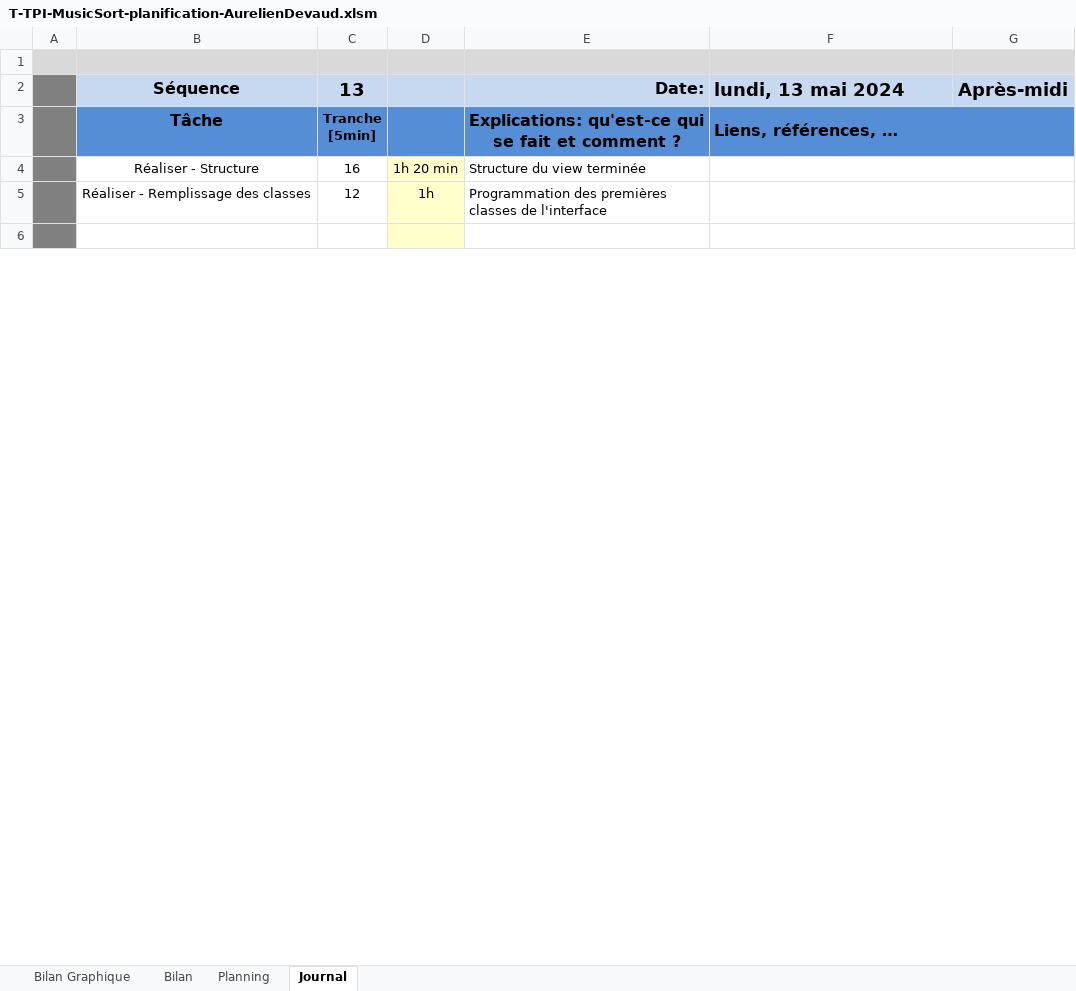
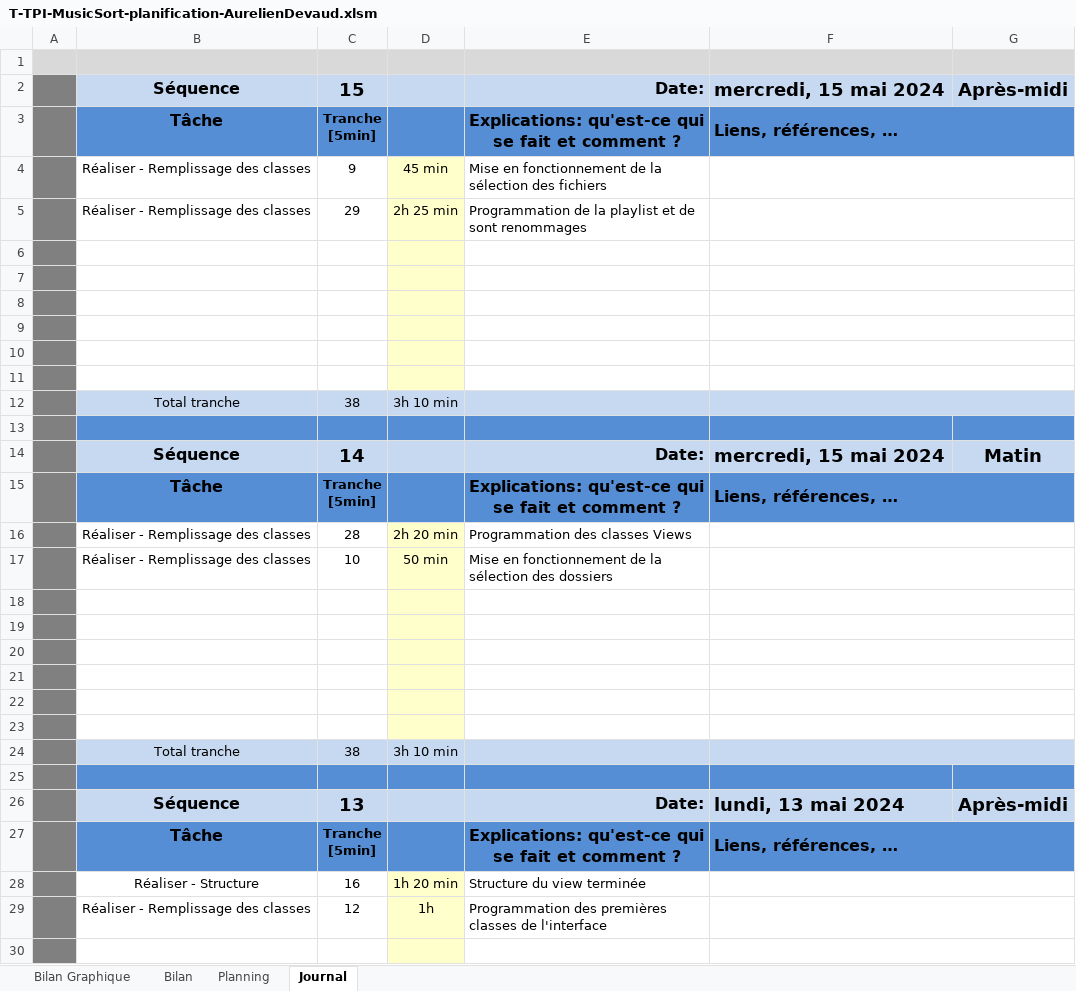
Before and after one commit to AureDeva/TPI-MusicSort, an Excel workbook: 03-Documentation/T-TPI-MusicSort-planification-AurelienDevaud.xlsm, sheet Journal, drawn as a sheet; only a part is shown; values as stored, in another font and other column widths than the file's, no borders; charts and pictures and conditional formats not drawn; 1 other sheet too large or unreadable and not compared; ↵ is a line break in a cell; the diff names each change by its address in the sheet, - before the commit and + after, or states it on an @@ line.

Commit message:
Sélection de dossier et fichiers, playlist

```diff
--- a/03-Documentation/T-TPI-MusicSort-planification-AurelienDevaud.xlsm (sheet Journal)
+++ b/03-Documentation/T-TPI-MusicSort-planification-AurelienDevaud.xlsm (sheet Journal)
+row 2:  | Séquence | 15 |  | Date: | mercredi, 15 mai 2024 | Après-midi
+row 3:  | Tâche | Tranche ↵ [5min] |  | Explications: qu'est-ce qui se fait et comment ? | Liens, références, …
+row 4:  | Réaliser - Remplissage des classes | 9 | 45 min | Mise en fonctionnement de la sélection des fichiers
+row 5:  | Réaliser - Remplissage des classes | 29 | 2h 25 min | Programmation de la playlist et de sont renommages
+row 6: (empty)
+row 7: (empty)
+row 8: (empty)
+row 9: (empty)
+row 10: (empty)
+row 11: (empty)
+row 12:  | Total tranche | 38 | 3h 10 min
+row 13: (empty)
+row 14:  | Séquence | 14 |  | Date: | mercredi, 15 mai 2024 | Matin
+row 15:  | Tâche | Tranche ↵ [5min] |  | Explications: qu'est-ce qui se fait et comment ? | Liens, références, …
+row 16:  | Réaliser - Remplissage des classes | 28 | 2h 20 min | Programmation des classes Views
+row 17:  | Réaliser - Remplissage des classes | 10 | 50 min | Mise en fonctionnement de la sélection des dossiers
+row 18: (empty)
+row 19: (empty)
+row 20: (empty)
+row 21: (empty)
+row 22: (empty)
+row 23: (empty)
+row 24:  | Total tranche | 38 | 3h 10 min
+row 25: (empty)
```
Also changed, not shown: charts or pictures, 19 other files.
